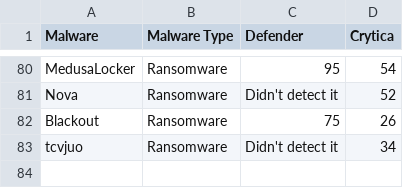
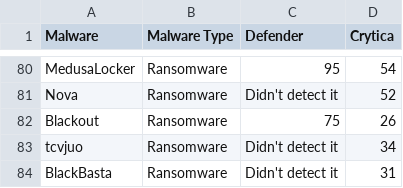
Before and after one commit to Cito-98/test123, a CSV file: test_file.csv, drawn as a sheet; only a part is shown, gaps mark what is left out.

Commit message:
Update test_file.csv

```diff
--- a/test_file.csv
+++ b/test_file.csv
@@ -83 +83,2 @@ Blackout,Ransomware,75,26
 tcvjuo,Ransomware,Didn't detect it,34
+BlackBasta,Ransomware,Didn't detect it,31
```
